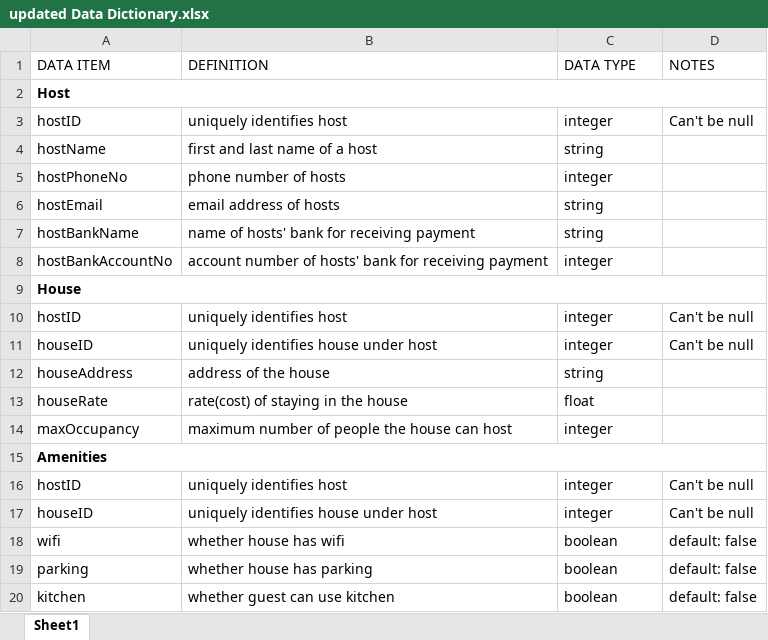
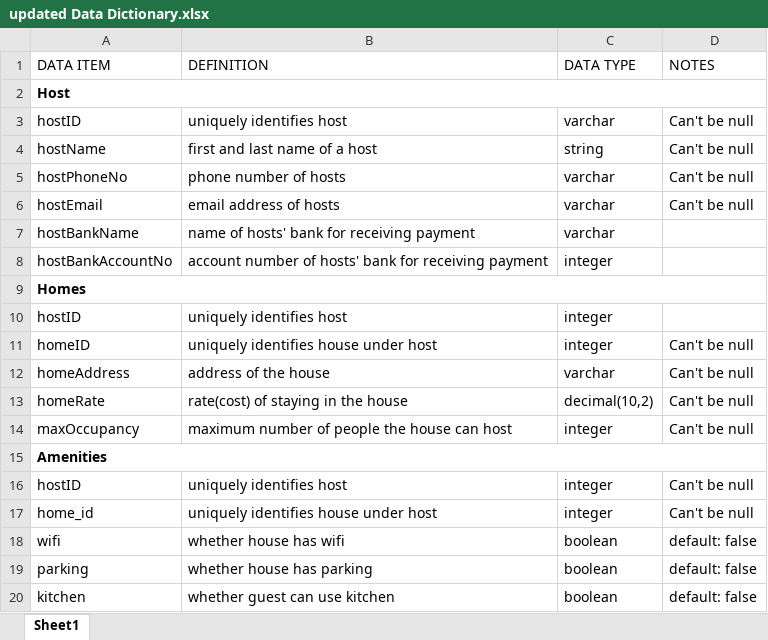
Before and after one commit to roxydu/db_2017_airbib, an Excel workbook: doc/updated Data Dictionary.xlsx, sheet Sheet1, drawn as a sheet; only a part is shown; values as stored, in another font and other column widths than the file's, no borders; removed rows and columns are numbered as before the commit, all else as after; the diff names each change by its address in the sheet, - before the commit and + after, or states it on an @@ line.

```diff
--- a/doc/updated Data Dictionary.xlsx (sheet Sheet1)
+++ b/doc/updated Data Dictionary.xlsx (sheet Sheet1)
-C3 (DATA TYPE): integer
+C3 (DATA TYPE): varchar
-D4:D6 (NOTES): (empty)
+D4:D6 (NOTES): Can't be null
-C5 (DATA TYPE): integer
+C5 (DATA TYPE): varchar
-C6:C7 (DATA TYPE): string
+C6:C7 (DATA TYPE): varchar
-A9 (DATA ITEM): House
+A9 (DATA ITEM): Homes
-D10 (NOTES): Can't be null
+D10 (NOTES): (empty)
-A11 (DATA ITEM): houseID
+A11 (DATA ITEM): homeID
-row 12: houseAddress | address of the house | string
-row 13: houseRate | rate(cost) of staying in the house | float
+row 12: homeAddress | address of the house | varchar | Can't be null
+row 13: homeRate | rate(cost) of staying in the house | decimal(10,2) | Can't be null
-D14 (NOTES): (empty)
+D14 (NOTES): Can't be null
-A17 (DATA ITEM): houseID
+A17 (DATA ITEM): home_id
```
Also changed, not shown: 4 other files.
